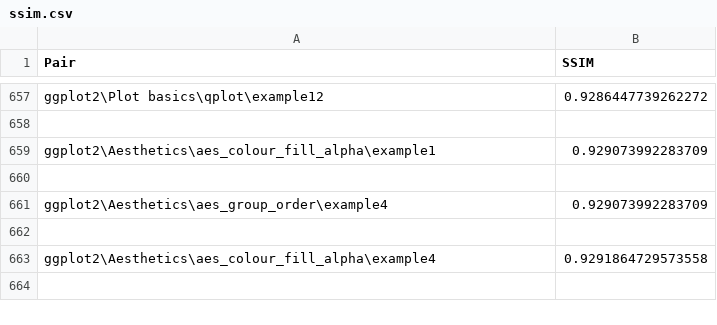
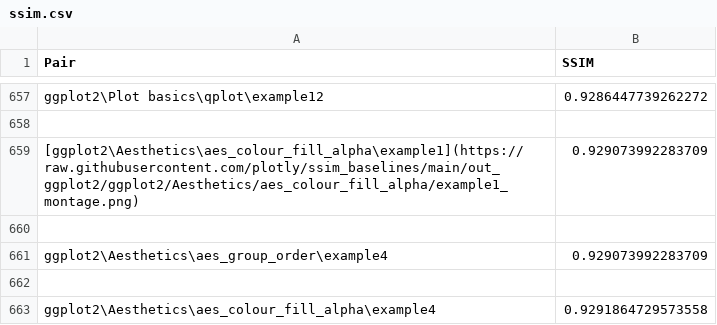
Before and after one commit to plotly/ssim_baselines, a CSV file: out_ggplot2/ssim.csv, drawn as a sheet; only a part is shown, gaps mark what is left out; the shorter side is filled out with more unchanged rows.

Commit message:
Update ssim.csv

```diff
--- a/out_ggplot2/ssim.csv
+++ b/out_ggplot2/ssim.csv
@@ -658,3 +658,3 @@ ggplot2\Plot basics\qplot\example12,0.9286447739262272
 
-ggplot2\Aesthetics\aes_colour_fill_alpha\example1,0.929073992283709
+[ggplot2\Aesthetics\aes_colour_fill_alpha\example1](https://raw.githubusercontent.com/plotly/ssim_baselines/main/out_ggplot2/ggplot2/Aesthetics/aes_colour_fill_alpha/example1_montage.png),0.929073992283709
 
```
